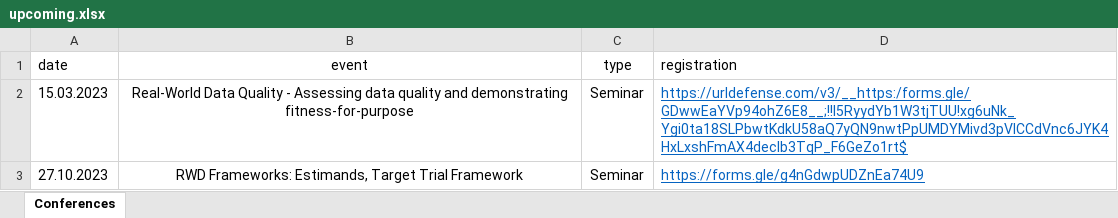
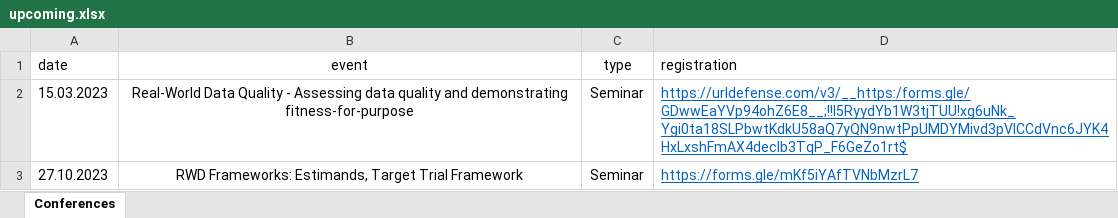
Before and after one commit to BaselEpiSeminar/home, an Excel workbook: data/upcoming.xlsx, sheet Conferences, drawn as a sheet; values as stored, in another font and other column widths than the file's, no borders; charts and pictures not drawn; the diff names each change by its address in the sheet, - before the commit and + after, or states it on an @@ line.

Commit message:
Add files via upload

```diff
--- a/data/upcoming.xlsx (sheet Conferences)
+++ b/data/upcoming.xlsx (sheet Conferences)
-D3 (registration): https://forms.gle/g4nGdwpUDZnEa74U9
+D3 (registration): https://forms.gle/mKf5iYAfTVNbMzrL7
```
Also changed, not shown: charts or pictures.
